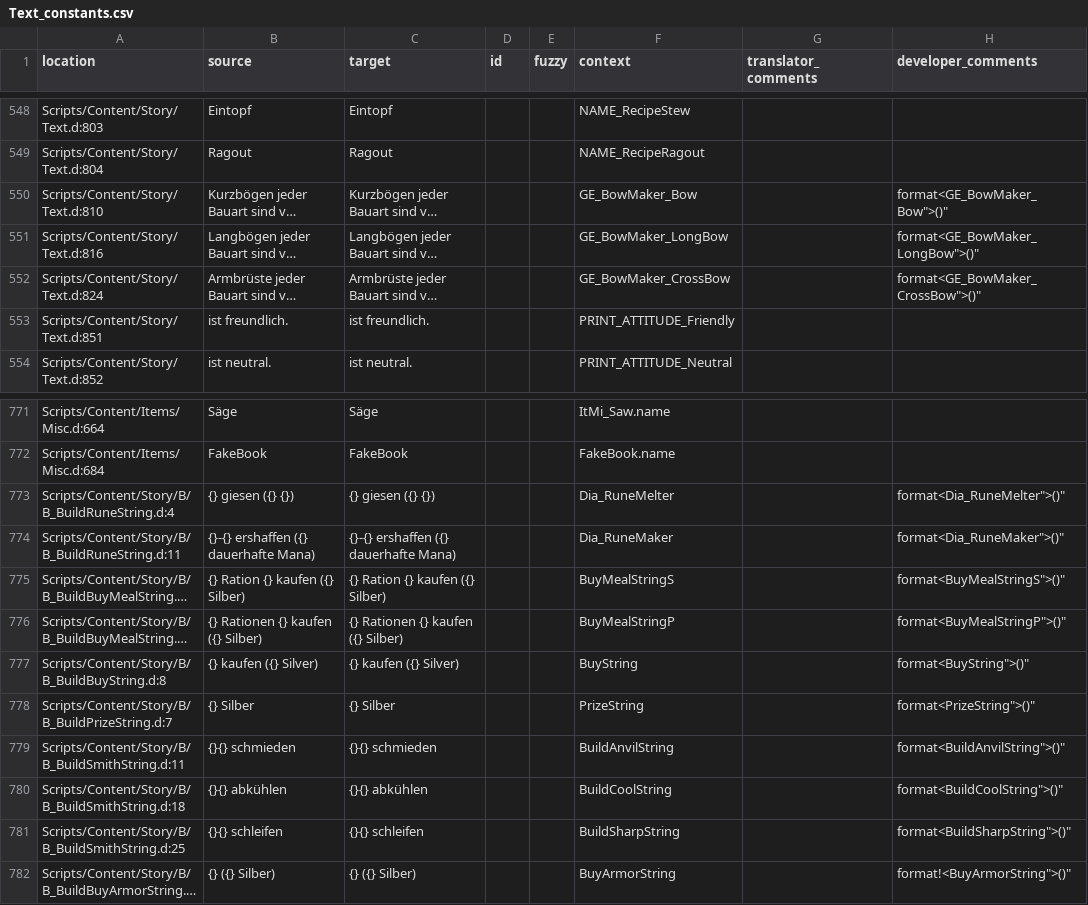
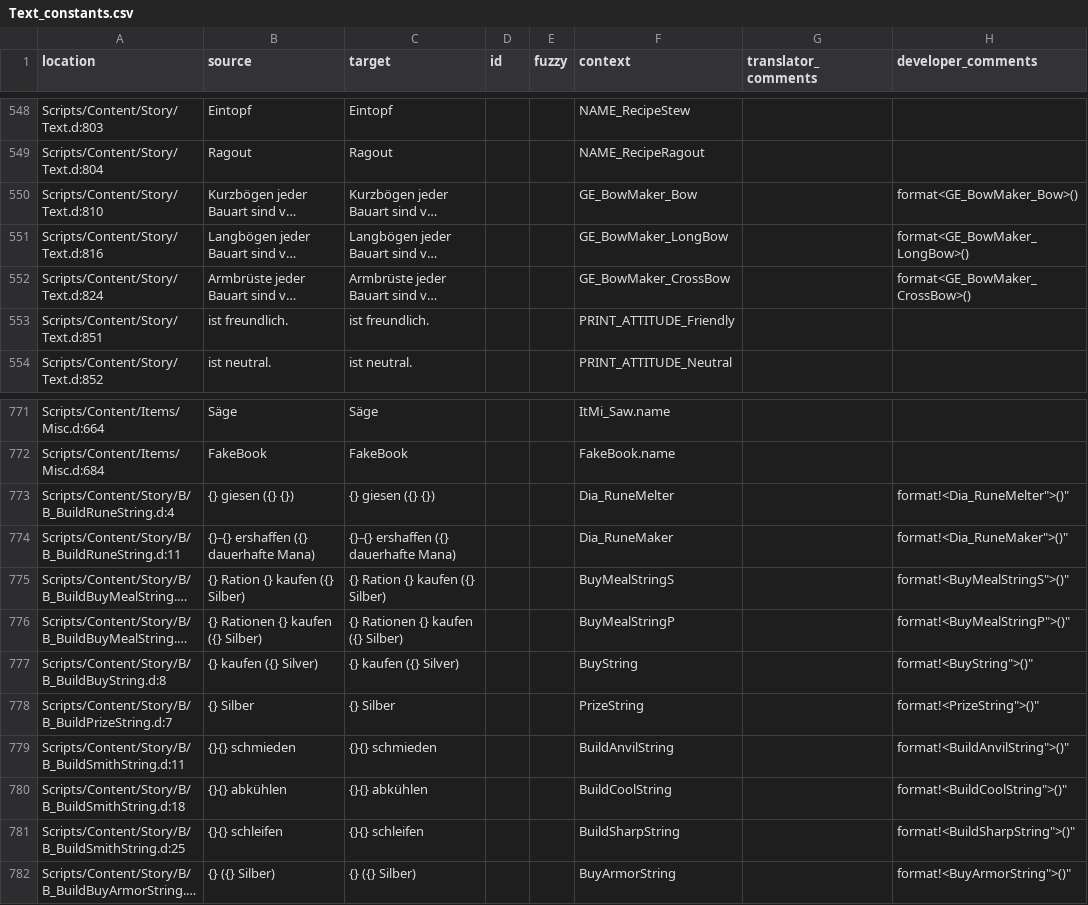
Before and after one commit to auronen/Gothic-Sequel-localization, a CSV file: .translations/de/Text_constants.csv, drawn as a sheet; only a part is shown, gaps mark what is left out; long unchanged cells end in …; the diff names each change by its address in the sheet, - before the commit and + after, or states it on an @@ line.

Commit message:
update translation files

```diff
--- a/.translations/de/Text_constants.csv
+++ b/.translations/de/Text_constants.csv
-H550 (developer_comments): format<GE_BowMaker_Bow">()"
+H550 (developer_comments): format<GE_BowMaker_Bow>()
-H551 (developer_comments): format<GE_BowMaker_LongBow">()"
+H551 (developer_comments): format<GE_BowMaker_LongBow>()
-H552 (developer_comments): format<GE_BowMaker_CrossBow">()"
+H552 (developer_comments): format<GE_BowMaker_CrossBow>()
-H773 (developer_comments): format<Dia_RuneMelter">()"
+H773 (developer_comments): format!<Dia_RuneMelter">()"
-H774 (developer_comments): format<Dia_RuneMaker">()"
+H774 (developer_comments): format!<Dia_RuneMaker">()"
-H775 (developer_comments): format<BuyMealStringS">()"
+H775 (developer_comments): format!<BuyMealStringS">()"
-H776 (developer_comments): format<BuyMealStringP">()"
+H776 (developer_comments): format!<BuyMealStringP">()"
-H777 (developer_comments): format<BuyString">()"
+H777 (developer_comments): format!<BuyString">()"
-H778 (developer_comments): format<PrizeString">()"
+H778 (developer_comments): format!<PrizeString">()"
-H779 (developer_comments): format<BuildAnvilString">()"
+H779 (developer_comments): format!<BuildAnvilString">()"
-H780 (developer_comments): format<BuildCoolString">()"
+H780 (developer_comments): format!<BuildCoolString">()"
-H781 (developer_comments): format<BuildSharpString">()"
+H781 (developer_comments): format!<BuildSharpString">()"
```
